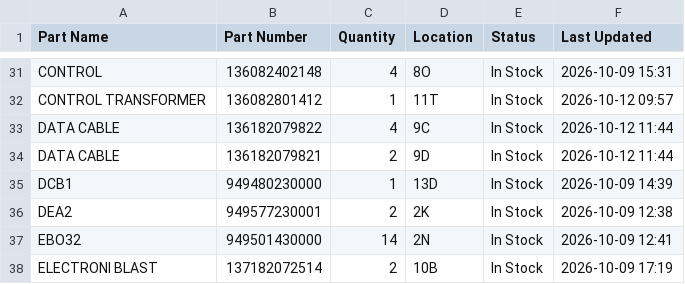
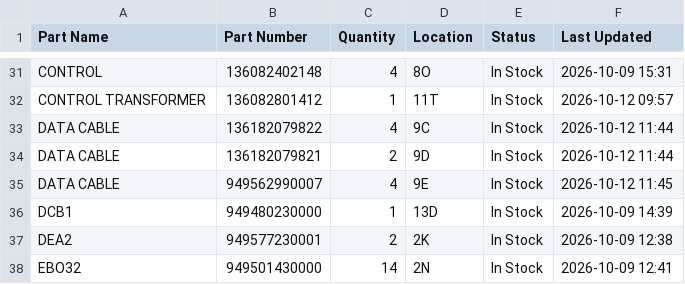
Before and after one commit to salmanaziz859-star/tms-stock, a CSV file: data.csv, drawn as a sheet; only a part is shown, gaps mark what is left out; the shorter side is filled out with more unchanged rows; the diff names each change by its address in the sheet, - before the commit and + after, or states it on an @@ line.

Commit message:
Stock update 2026-10-12 11:45

```diff
--- a/data.csv
+++ b/data.csv
+row 35: DATA CABLE | 949562990007 | 4 | 9E | In Stock | 2026-10-12 11:45
```
Also changed, not shown: 1 other file.
